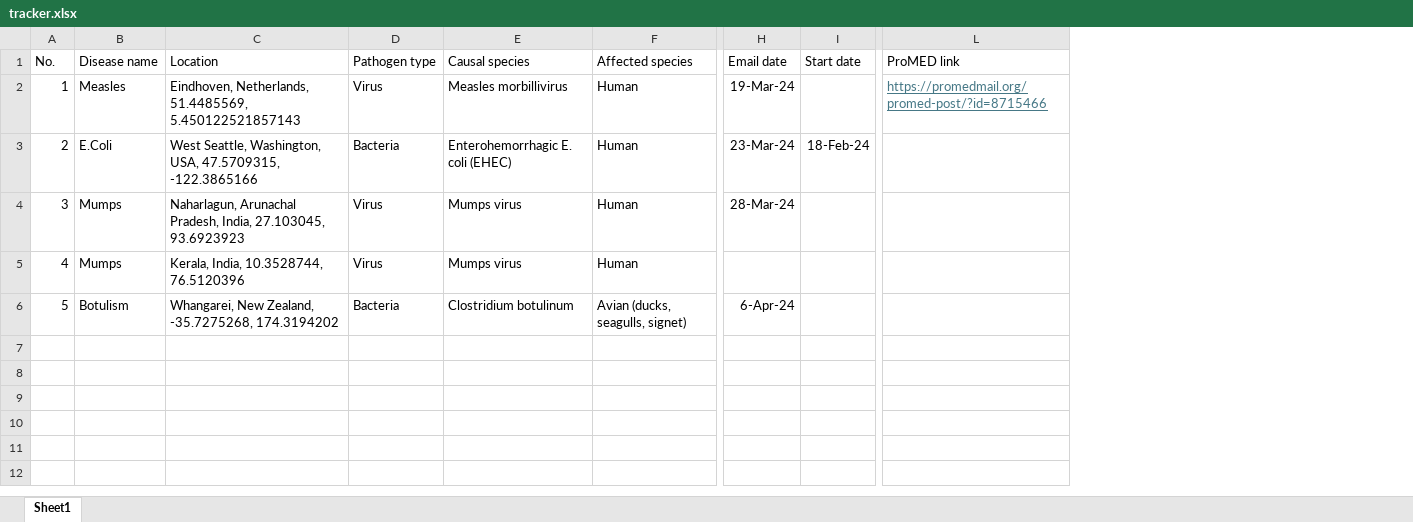
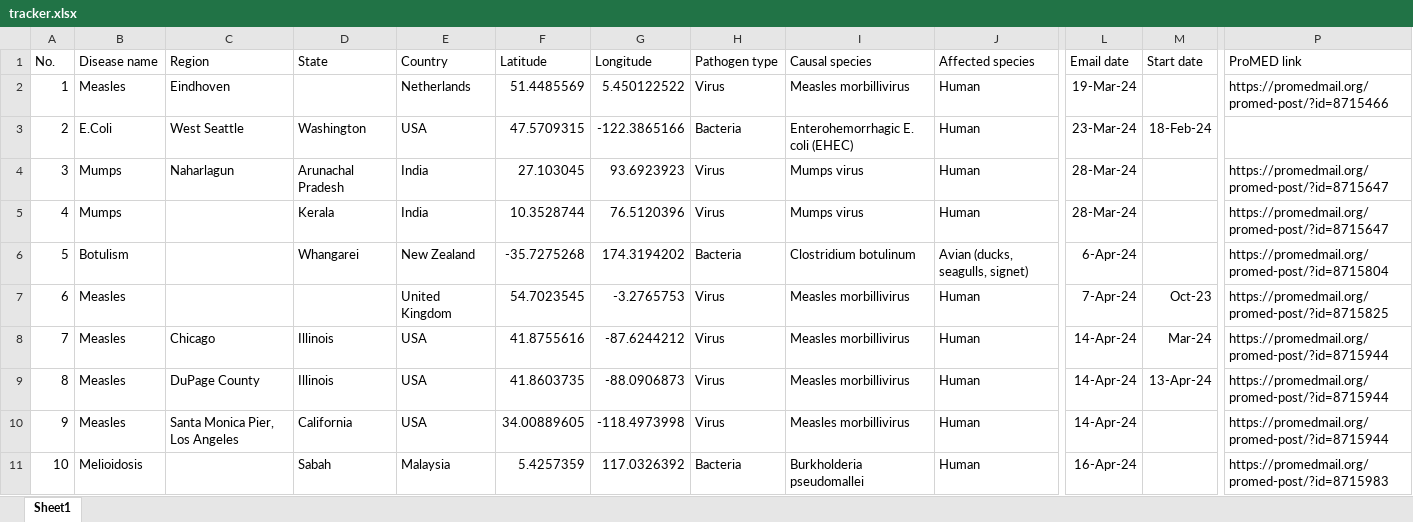
Before and after one commit to fickya1987/Mapping-ProMED-alerts, an Excel workbook: tracker.xlsx, sheet Sheet1, drawn as a sheet; only a part is shown, gaps mark what is left out; values as stored, in another font and other column widths than the file's, no borders; removed rows and columns are numbered as before the commit, all else as after; rows hold the shown columns only; the diff covers the shown part only; the diff names each change by its address in the sheet, - before the commit and + after, or states it on an @@ line.

```diff
--- a/tracker.xlsx (sheet Sheet1)
+++ b/tracker.xlsx (sheet Sheet1)
-column C (Location), rows 2-6: Eindhoven, Netherlands, 51.4485569, 5.450122521857143 | West Seattle, Washington, USA, 47.5709315, -122.3865166 | Naharlagun, Arunachal Pradesh, India, 27.103045, 93.6923923 | Kerala, India, 10.3528744, 76.5120396 | Whangarei, New Zealand, -35.7275268, 174.3194202
+column C (Region), rows 2-4: Eindhoven | West Seattle | Naharlagun
+column D (State), rows 3-6: Washington | Arunachal Pradesh | Kerala | Whangarei
+column E (Country), rows 2-6: Netherlands | USA | India | India | New Zealand
+column F (Latitude), rows 2-6: 51.4485569 | 47.5709315 | 27.103045 | 10.3528744 | -35.7275268
+column G (Longitude), rows 2-6: 5.450122522 | -122.3865166 | 93.6923923 | 76.5120396 | 174.3194202
@@ P2 underline: on → off, text colour: #467886 → black @@
-P4:P5 (ProMED link): (empty)
+P4:P5 (ProMED link): https://promedmail.org/promed-post/?id=8715647
-L5 (Email date): (empty)
+L5 (Email date): 28-Mar-24
-P6 (ProMED link): (empty)
+P6 (ProMED link): https://promedmail.org/promed-post/?id=8715804
+row 7: 6 | Measles |  |  | United Kingdom | 54.7023545 | -3.2765753 | Virus | Measles morbillivirus | Human | 7-Apr-24 | Oct-23 | https://promedmail.org/promed-post/?id=8715825
+row 8: 7 | Measles | Chicago | Illinois | USA | 41.8755616 | -87.6244212 | Virus | Measles morbillivirus | Human | 14-Apr-24 | Mar-24 | https://promedmail.org/promed-post/?id=8715944
+row 9: 8 | Measles | DuPage County | Illinois | USA | 41.8603735 | -88.0906873 | Virus | Measles morbillivirus | Human | 14-Apr-24 | 13-Apr-24 | https://promedmail.org/promed-post/?id=8715944
+row 10: 9 | Measles | Santa Monica Pier, Los Angeles | California | USA | 34.00889605 | -118.4973998 | Virus | Measles morbillivirus | Human | 14-Apr-24 |  | https://promedmail.org/promed-post/?id=8715944
+row 11: 10 | Melioidosis |  | Sabah | Malaysia | 5.4257359 | 117.0326392 | Bacteria | Burkholderia pseudomallei | Human | 16-Apr-24 |  | https://promedmail.org/promed-post/?id=8715983
```
Also changed, not shown: 31 added rows elsewhere in this sheet, 2 other files.
